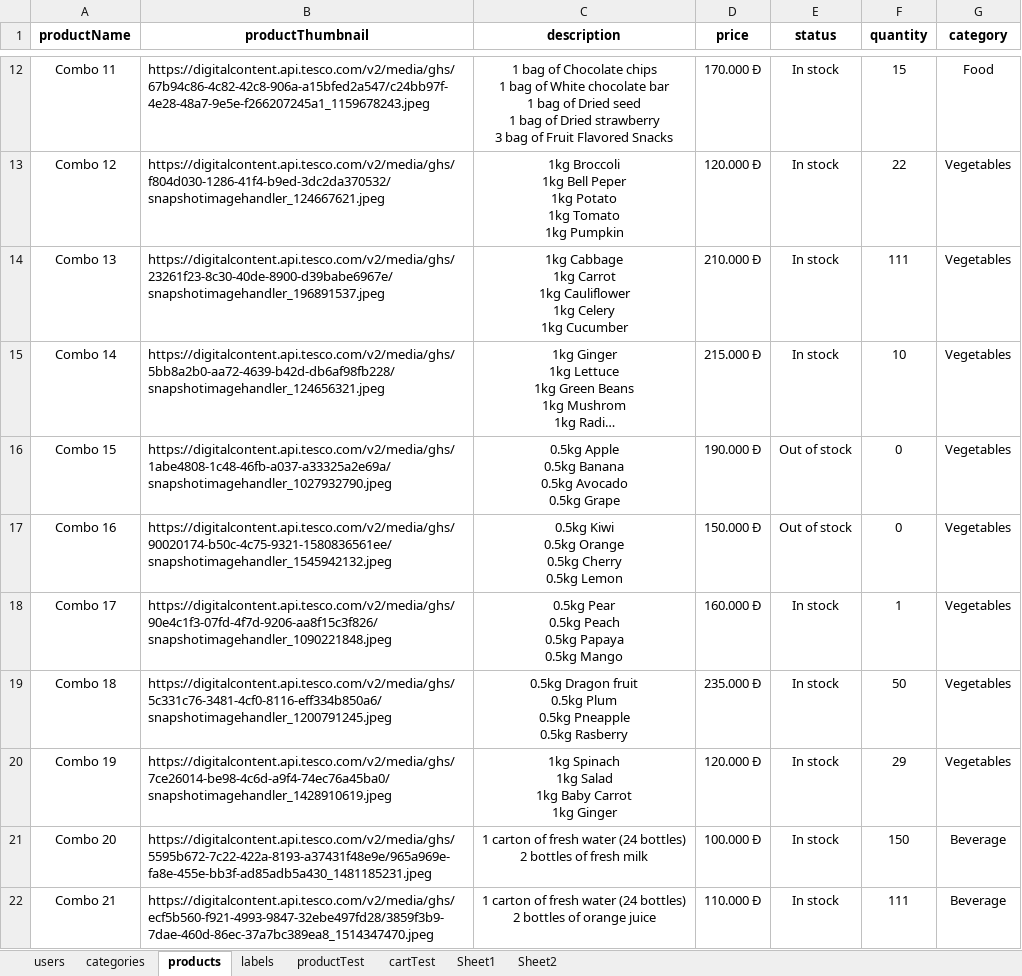
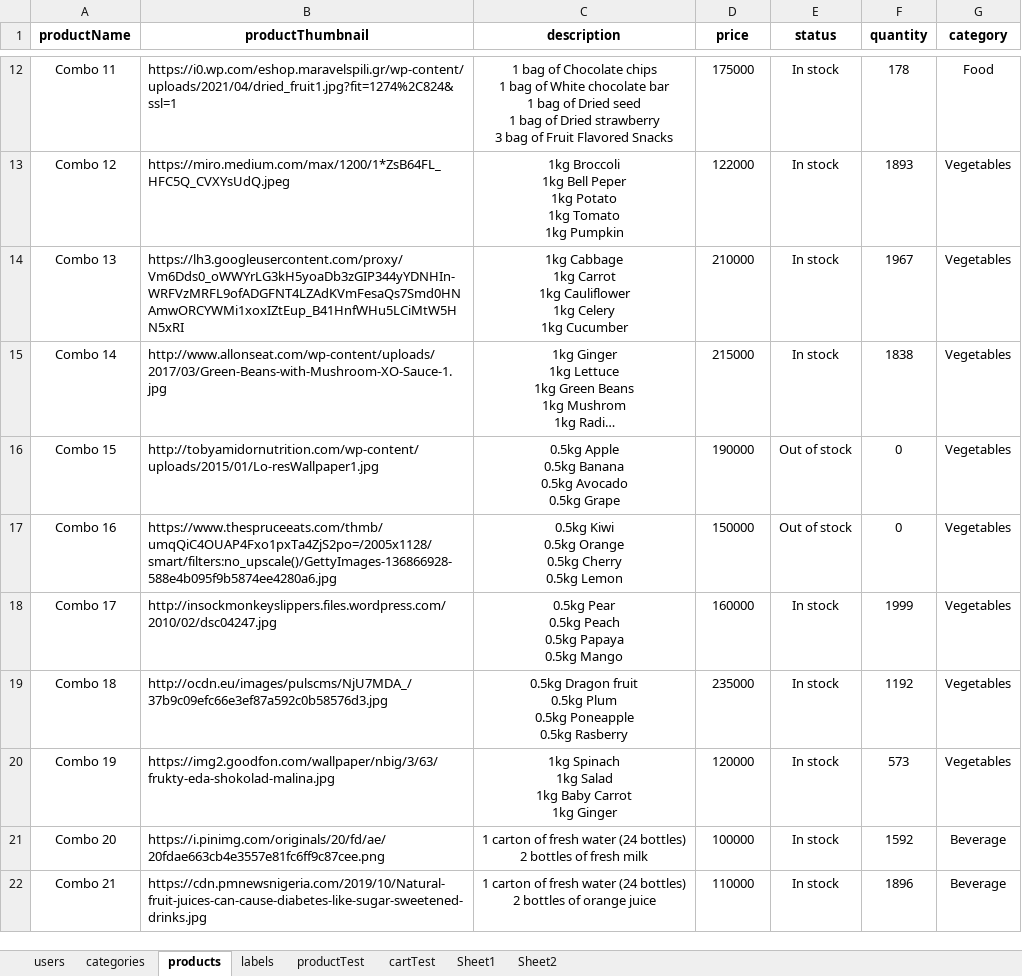
Before and after one commit to conganh649/seniorProject_be, an Excel workbook: server/seeders/data.xlsx, sheet products, drawn as a sheet; only a part is shown, gaps mark what is left out; long unchanged cells end in …; values as stored, in another font and other column widths than the file's, no borders; ↵ is a line break in a cell; the diff covers the shown part only; the diff names each change by its address in the sheet, - before the commit and + after, or states it on an @@ line.

```diff
--- a/server/seeders/data.xlsx (sheet products)
+++ b/server/seeders/data.xlsx (sheet products)
-B12 (productThumbnail): https://digitalcontent.api.tesco.com/v2/media/ghs/67b94c86-4c82-42c8-906a-a15bfed2a547/c24bb97f-4e28-48a7-9e5e-f266207245a1_1159678243.jpeg
+B12 (productThumbnail): https://i0.wp.com/eshop.maravelspili.gr/wp-content/uploads/2021/04/dried_fruit1.jpg?fit=1274%2C824&ssl=1
-D12 (price): 170.000 Đ
+D12 (price): 175000
-F12 (quantity): 15
+F12 (quantity): 178
-B13 (productThumbnail): https://digitalcontent.api.tesco.com/v2/media/ghs/f804d030-1286-41f4-b9ed-3dc2da370532/snapshotimagehandler_124667621.jpeg
+B13 (productThumbnail): https://miro.medium.com/max/1200/1*ZsB64FL_HFC5Q_CVXYsUdQ.jpeg
-D13 (price): 120.000 Đ
+D13 (price): 122000
-F13 (quantity): 22
+F13 (quantity): 1893
-B14 (productThumbnail): https://digitalcontent.api.tesco.com/v2/media/ghs/23261f23-8c30-40de-8900-d39babe6967e/snapshotimagehandler_196891537.jpeg
+B14 (productThumbnail): https://lh3.googleusercontent.com/proxy/Vm6Dds0_oWWYrLG3kH5yoaDb3zGIP344yYDNHIn-WRFVzMRFL9ofADGFNT4LZAdKVmFesaQs7Smd0HNAmwORCYWMi1xoxIZtEup_B41HnfWHu5LCiMtW5HN5xRI
-D14 (price): 210.000 Đ
+D14 (price): 210000
-F14 (quantity): 111
+F14 (quantity): 1967
-B15 (productThumbnail): https://digitalcontent.api.tesco.com/v2/media/ghs/5bb8a2b0-aa72-4639-b42d-db6af98fb228/snapshotimagehandler_124656321.jpeg
+B15 (productThumbnail): http://www.allonseat.com/wp-content/uploads/2017/03/Green-Beans-with-Mushroom-XO-Sauce-1.jpg
-D15 (price): 215.000 Đ
+D15 (price): 215000
-F15 (quantity): 10
+F15 (quantity): 1838
-B16 (productThumbnail): https://digitalcontent.api.tesco.com/v2/media/ghs/1abe4808-1c48-46fb-a037-a33325a2e69a/snapshotimagehandler_1027932790.jpeg
+B16 (productThumbnail): http://tobyamidornutrition.com/wp-content/uploads/2015/01/Lo-resWallpaper1.jpg
-D16 (price): 190.000 Đ
+D16 (price): 190000
-B17 (productThumbnail): https://digitalcontent.api.tesco.com/v2/media/ghs/90020174-b50c-4c75-9321-1580836561ee/snapshotimagehandler_1545942132.jpeg
+B17 (productThumbnail): https://www.thespruceeats.com/thmb/umqQiC4OUAP4Fxo1pxTa4ZjS2po=/2005x1128/smart/filters:no_upscale()/GettyImages-136866928-588e4b095f9b5874ee4280a6.jpg
-D17 (price): 150.000 Đ
+D17 (price): 150000
-B18 (productThumbnail): https://digitalcontent.api.tesco.com/v2/media/ghs/90e4c1f3-07fd-4f7d-9206-aa8f15c3f826/snapshotimagehandler_1090221848.jpeg
+B18 (productThumbnail): http://insockmonkeyslippers.files.wordpress.com/2010/02/dsc04247.jpg
-D18 (price): 160.000 Đ
+D18 (price): 160000
-F18 (quantity): 1
+F18 (quantity): 1999
-B19 (productThumbnail): https://digitalcontent.api.tesco.com/v2/media/ghs/5c331c76-3481-4cf0-8116-eff334b850a6/snapshotimagehandler_1200791245.jpeg
+B19 (productThumbnail): http://ocdn.eu/images/pulscms/NjU7MDA_/37b9c09efc66e3ef87a592c0b58576d3.jpg
-C19 (description): …Plum ↵ 0.5kg Pneapple ↵ 0.5kg Rasberry
+C19 (description): …Plum ↵ 0.5kg Poneapple ↵ 0.5kg Rasberry
-D19 (price): 235.000 Đ
+D19 (price): 235000
-F19 (quantity): 50
+F19 (quantity): 1192
-B20 (productThumbnail): https://digitalcontent.api.tesco.com/v2/media/ghs/7ce26014-be98-4c6d-a9f4-74ec76a45ba0/snapshotimagehandler_1428910619.jpeg
+B20 (productThumbnail): https://img2.goodfon.com/wallpaper/nbig/3/63/frukty-eda-shokolad-malina.jpg
-D20 (price): 120.000 Đ
+D20 (price): 120000
-F20 (quantity): 29
+F20 (quantity): 573
-B21 (productThumbnail): https://digitalcontent.api.tesco.com/v2/media/ghs/5595b672-7c22-422a-8193-a37431f48e9e/965a969e-fa8e-455e-bb3f-ad85adb5a430_1481185231.jpeg
+B21 (productThumbnail): https://i.pinimg.com/originals/20/fd/ae/20fdae663cb4e3557e81fc6ff9c87cee.png
-D21 (price): 100.000 Đ
+D21 (price): 100000
-F21 (quantity): 150
+F21 (quantity): 1592
-B22 (productThumbnail): https://digitalcontent.api.tesco.com/v2/media/ghs/ecf5b560-f921-4993-9847-32ebe497fd28/3859f3b9-7dae-460d-86ec-37a7bc389ea8_1514347470.jpeg
+B22 (productThumbnail): https://cdn.pmnewsnigeria.com/2019/10/Natural-fruit-juices-can-cause-diabetes-like-sugar-sweetened-drinks.jpg
-D22 (price): 110.000 Đ
+D22 (price): 110000
-F22 (quantity): 111
+F22 (quantity): 1896
```
Also changed, not shown: 66 edited cells and cell formats elsewhere in this sheet, sheet productTest, sheet cartTest, sheet Sheet1, sheet Sheet2, sheet users, 5 other files.
